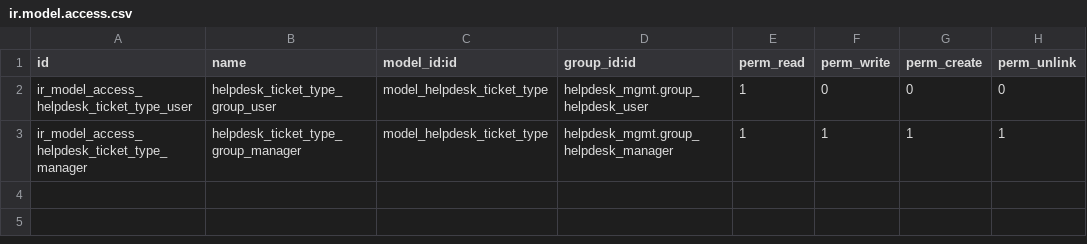
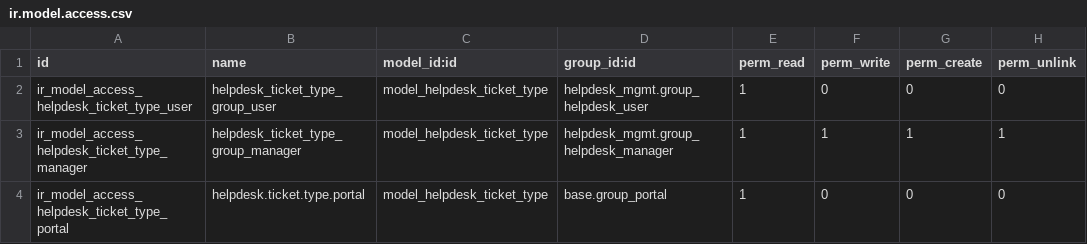
Before and after one commit to souravb-smu/ESMOS-Odoo, a CSV file: helpdesk_type/security/ir.model.access.csv, drawn as a sheet; the diff names each change by its address in the sheet, - before the commit and + after, or states it on an @@ line.

Commit message:
[IMP] helpdesk_type: Portal ticket type
TT56029

```diff
--- a/helpdesk_type/security/ir.model.access.csv
+++ b/helpdesk_type/security/ir.model.access.csv
+row 4: ir_model_access_helpdesk_ticket_type_portal | helpdesk.ticket.type.portal | model_helpdesk_ticket_type | base.group_portal | 1 | 0 | 0 | 0
```
Also changed, not shown: 15 other files.
